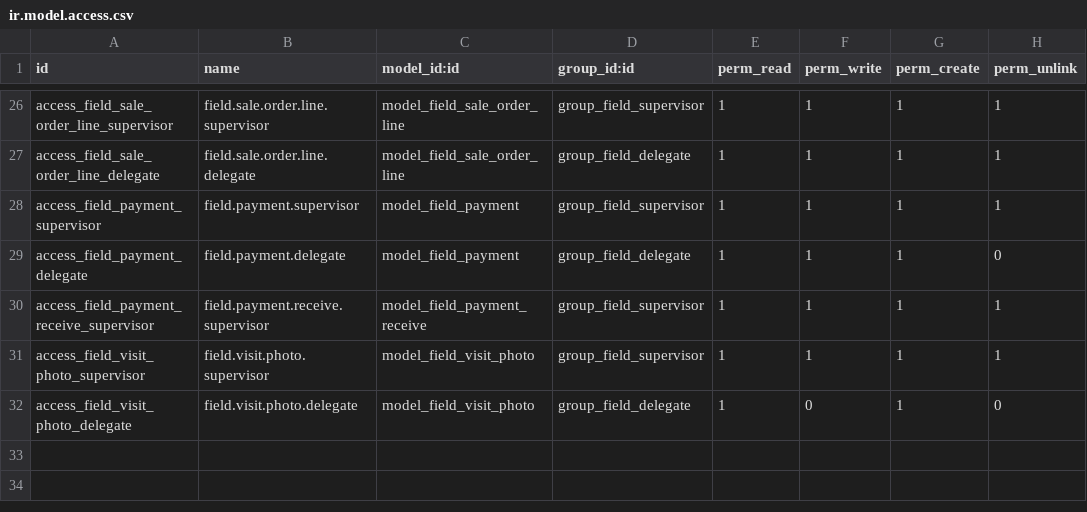
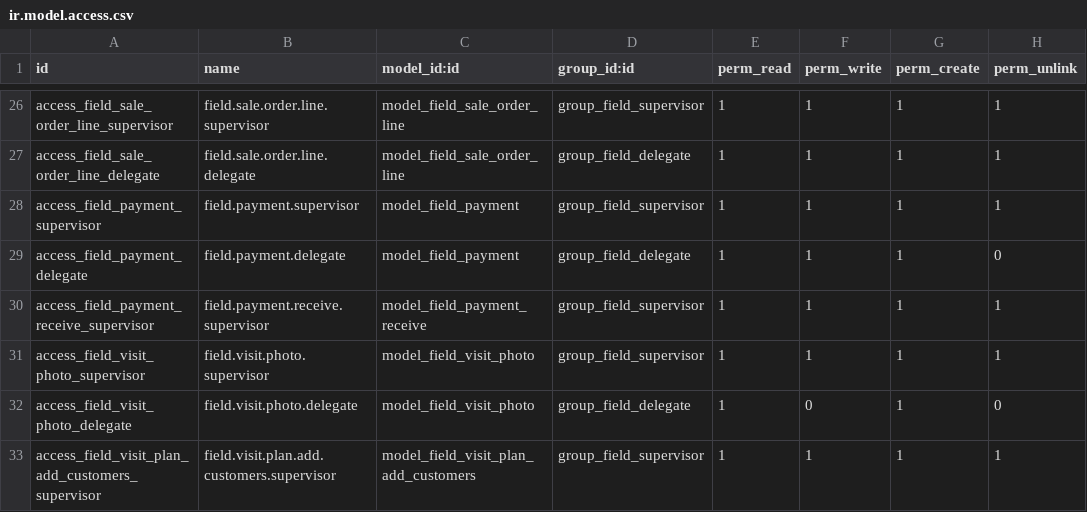
Before and after one commit to boubakerBS/visit_branch, a CSV file: field_visit/security/ir.model.access.csv, drawn as a sheet; only a part is shown, gaps mark what is left out; the diff names each change by its address in the sheet, - before the commit and + after, or states it on an @@ line.

Commit message:
add the visit update

```diff
--- a/field_visit/security/ir.model.access.csv
+++ b/field_visit/security/ir.model.access.csv
+row 33: access_field_visit_plan_add_customers_supervisor | field.visit.plan.add.customers.supervisor | model_field_visit_plan_add_customers | group_field_supervisor | 1 | 1 | 1 | 1
```
Also changed, not shown: 17 other files.
